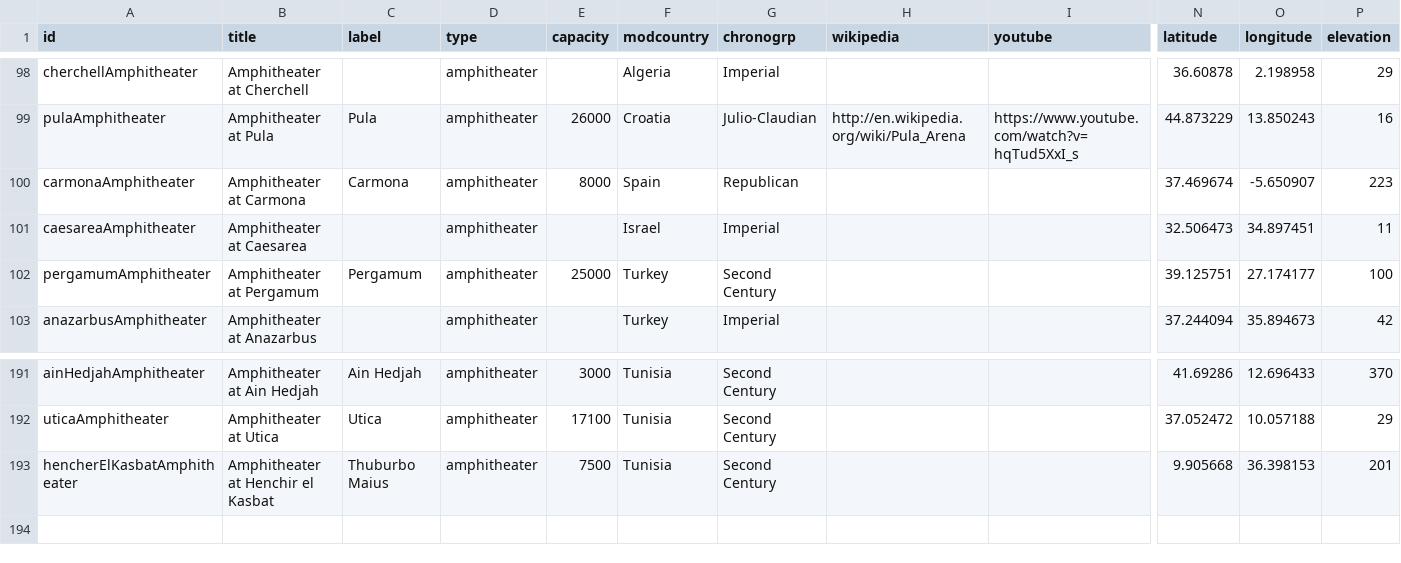
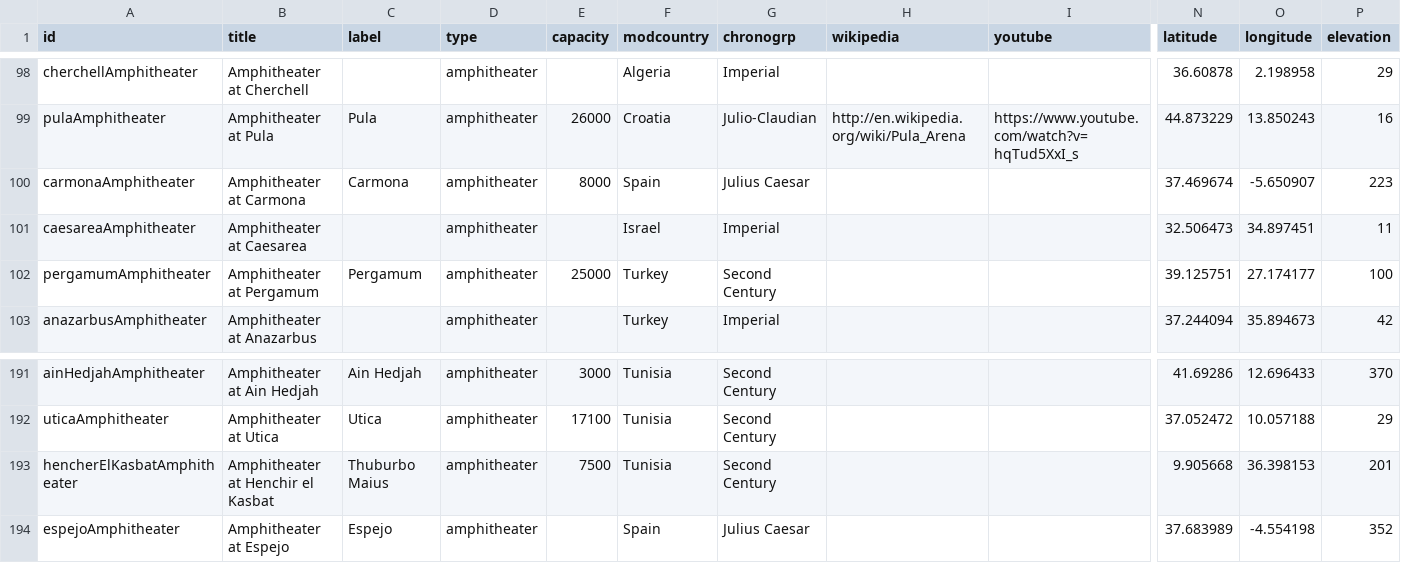
Before and after one commit to sfsheath/roman-amphitheaters, a CSV file: roman-amphitheaters.csv, drawn as a sheet; only a part is shown, gaps mark what is left out; rows hold the shown columns only; the diff names each change by its address in the sheet, - before the commit and + after, or states it on an @@ line.

```diff
--- a/roman-amphitheaters.csv
+++ b/roman-amphitheaters.csv
-G100 (chronogrp): Republican
+G100 (chronogrp): Julius Caesar
+row 194: espejoAmphitheater | Amphitheater at Espejo | Espejo | amphitheater |  | Spain | Julius Caesar |  |  | 37.683989 | -4.554198 | 352
```
Also changed, not shown: 3 other files.
